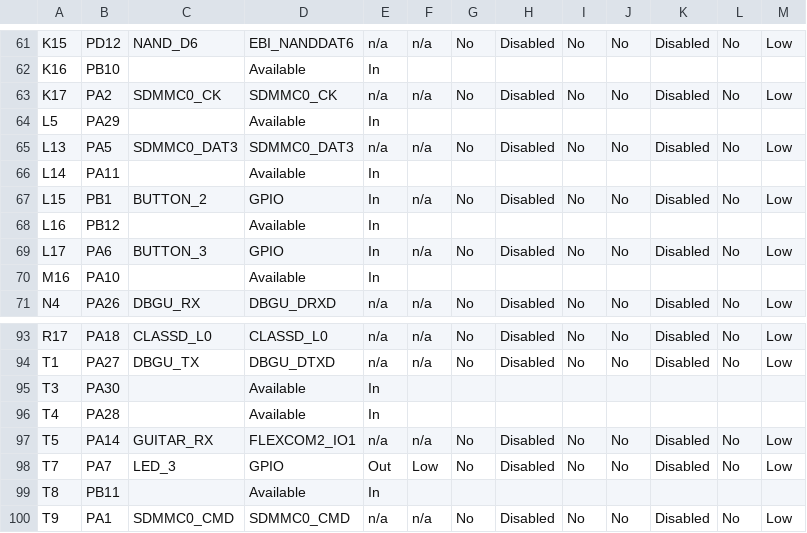
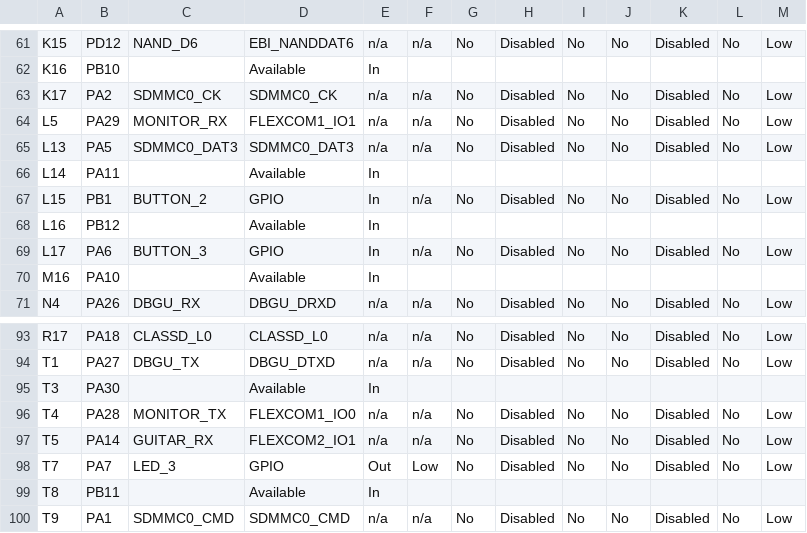
Before and after one commit to gmrozek-mchp/guitar-pic, a CSV file: firmware/marvin/default/src/config/default/pin_configurations.csv, drawn as a sheet; only a part is shown, gaps mark what is left out.

Commit message:
Add FLEXCOM1 at 6 Mbps. SAM9x75 cHybrid board modified to route PA28, PA29 to FTDI FT4232H channel D.

```diff
--- a/firmware/marvin/default/src/config/default/pin_configurations.csv
+++ b/firmware/marvin/default/src/config/default/pin_configurations.csv
@@ -63,3 +63,3 @@ K16,PB10,,Available,In,,,,,,,,
 K17,PA2,SDMMC0_CK,SDMMC0_CK,n/a,n/a,No,Disabled,No,No,Disabled,No,Low
-L5,PA29,,Available,In,,,,,,,,
+L5,PA29,MONITOR_RX,FLEXCOM1_IO1,n/a,n/a,No,Disabled,No,No,Disabled,No,Low
 L13,PA5,SDMMC0_DAT3,SDMMC0_DAT3,n/a,n/a,No,Disabled,No,No,Disabled,No,Low
@@ -95,3 +95,3 @@ T1,PA27,DBGU_TX,DBGU_DTXD,n/a,n/a,No,Disabled,No,No,Disabled,No,Low
 T3,PA30,,Available,In,,,,,,,,
-T4,PA28,,Available,In,,,,,,,,
+T4,PA28,MONITOR_TX,FLEXCOM1_IO0,n/a,n/a,No,Disabled,No,No,Disabled,No,Low
 T5,PA14,GUITAR_RX,FLEXCOM2_IO1,n/a,n/a,No,Disabled,No,No,Disabled,No,Low
```
Also changed, not shown: 14 other files.
